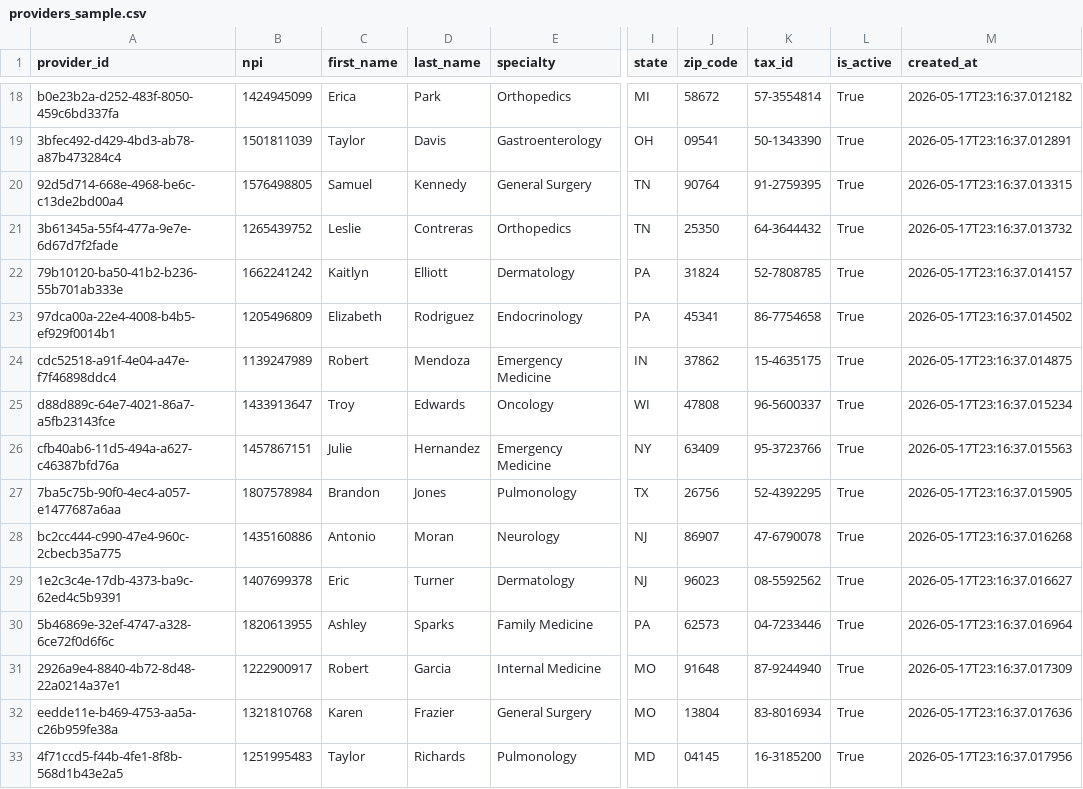
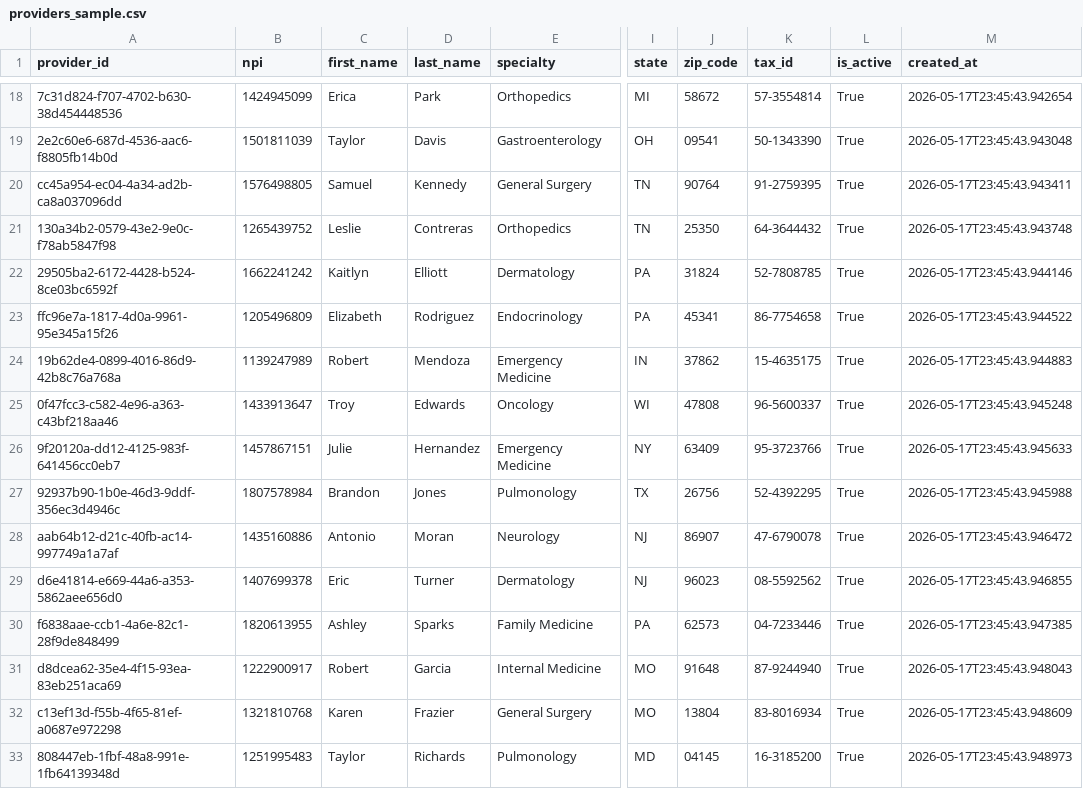
Before and after one commit to ManojBarkam17/healthcare-data-lakehouse-platform, a CSV file: data/sample/providers_sample.csv, drawn as a sheet; only a part is shown, gaps mark what is left out; the diff covers the shown part only; the diff names each change by its address in the sheet, - before the commit and + after, or states it on an @@ line.

```diff
--- a/data/sample/providers_sample.csv
+++ b/data/sample/providers_sample.csv
-A18 (provider_id): b0e23b2a-d252-483f-8050-459c6bd337fa
+A18 (provider_id): 7c31d824-f707-4702-b630-38d454448536
-M18 (created_at): 2026-05-17T23:16:37.012182
+M18 (created_at): 2026-05-17T23:45:43.942654
-A19 (provider_id): 3bfec492-d429-4bd3-ab78-a87b473284c4
+A19 (provider_id): 2e2c60e6-687d-4536-aac6-f8805fb14b0d
-M19 (created_at): 2026-05-17T23:16:37.012891
+M19 (created_at): 2026-05-17T23:45:43.943048
-A20 (provider_id): 92d5d714-668e-4968-be6c-c13de2bd00a4
+A20 (provider_id): cc45a954-ec04-4a34-ad2b-ca8a037096dd
-M20 (created_at): 2026-05-17T23:16:37.013315
+M20 (created_at): 2026-05-17T23:45:43.943411
-A21 (provider_id): 3b61345a-55f4-477a-9e7e-6d67d7f2fade
+A21 (provider_id): 130a34b2-0579-43e2-9e0c-f78ab5847f98
-M21 (created_at): 2026-05-17T23:16:37.013732
+M21 (created_at): 2026-05-17T23:45:43.943748
-A22 (provider_id): 79b10120-ba50-41b2-b236-55b701ab333e
+A22 (provider_id): 29505ba2-6172-4428-b524-8ce03bc6592f
-M22 (created_at): 2026-05-17T23:16:37.014157
+M22 (created_at): 2026-05-17T23:45:43.944146
-A23 (provider_id): 97dca00a-22e4-4008-b4b5-ef929f0014b1
+A23 (provider_id): ffc96e7a-1817-4d0a-9961-95e345a15f26
-M23 (created_at): 2026-05-17T23:16:37.014502
+M23 (created_at): 2026-05-17T23:45:43.944522
-A24 (provider_id): cdc52518-a91f-4e04-a47e-f7f46898ddc4
+A24 (provider_id): 19b62de4-0899-4016-86d9-42b8c76a768a
-M24 (created_at): 2026-05-17T23:16:37.014875
+M24 (created_at): 2026-05-17T23:45:43.944883
-A25 (provider_id): d88d889c-64e7-4021-86a7-a5fb23143fce
+A25 (provider_id): 0f47fcc3-c582-4e96-a363-c43bf218aa46
-M25 (created_at): 2026-05-17T23:16:37.015234
+M25 (created_at): 2026-05-17T23:45:43.945248
-A26 (provider_id): cfb40ab6-11d5-494a-a627-c46387bfd76a
+A26 (provider_id): 9f20120a-dd12-4125-983f-641456cc0eb7
-M26 (created_at): 2026-05-17T23:16:37.015563
+M26 (created_at): 2026-05-17T23:45:43.945633
-A27 (provider_id): 7ba5c75b-90f0-4ec4-a057-e1477687a6aa
+A27 (provider_id): 92937b90-1b0e-46d3-9ddf-356ec3d4946c
-M27 (created_at): 2026-05-17T23:16:37.015905
+M27 (created_at): 2026-05-17T23:45:43.945988
-A28 (provider_id): bc2cc444-c990-47e4-960c-2cbecb35a775
+A28 (provider_id): aab64b12-d21c-40fb-ac14-997749a1a7af
-M28 (created_at): 2026-05-17T23:16:37.016268
+M28 (created_at): 2026-05-17T23:45:43.946472
-A29 (provider_id): 1e2c3c4e-17db-4373-ba9c-62ed4c5b9391
+A29 (provider_id): d6e41814-e669-44a6-a353-5862aee656d0
-M29 (created_at): 2026-05-17T23:16:37.016627
+M29 (created_at): 2026-05-17T23:45:43.946855
-A30 (provider_id): 5b46869e-32ef-4747-a328-6ce72f0d6f6c
+A30 (provider_id): f6838aae-ccb1-4a6e-82c1-28f9de848499
-M30 (created_at): 2026-05-17T23:16:37.016964
+M30 (created_at): 2026-05-17T23:45:43.947385
-A31 (provider_id): 2926a9e4-8840-4b72-8d48-22a0214a37e1
+A31 (provider_id): d8dcea62-35e4-4f15-93ea-83eb251aca69
-M31 (created_at): 2026-05-17T23:16:37.017309
+M31 (created_at): 2026-05-17T23:45:43.948043
-A32 (provider_id): eedde11e-b469-4753-aa5a-c26b959fe38a
+A32 (provider_id): c13ef13d-f55b-4f65-81ef-a0687e972298
-M32 (created_at): 2026-05-17T23:16:37.017636
+M32 (created_at): 2026-05-17T23:45:43.948609
-A33 (provider_id): 4f71ccd5-f44b-4fe1-8f8b-568d1b43e2a5
+A33 (provider_id): 808447eb-1fbf-48a8-991e-1fb64139348d
-M33 (created_at): 2026-05-17T23:16:37.017956
+M33 (created_at): 2026-05-17T23:45:43.948973
```
Also changed, not shown: 68 edited cells elsewhere in this file, data/sample/claims_headers_sample.csv, data/sample/claims_lines_sample.csv, 13 other files.
